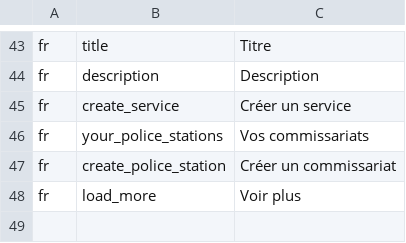
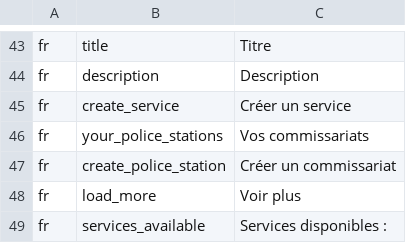
Before and after one commit to ESGI-WEB/api-platform-challenge, a CSV file: api/src/Translations/translations_fr.csv, drawn as a sheet; only a part is shown, gaps mark what is left out; the diff names each change by its address in the sheet, - before the commit and + after, or states it on an @@ line.

Commit message:
add missing translation

```diff
--- a/api/src/Translations/translations_fr.csv
+++ b/api/src/Translations/translations_fr.csv
+row 49: fr | services_available | Services disponibles :
```
Also changed, not shown: api/src/Translations/translations_en.csv, 1 other file.
